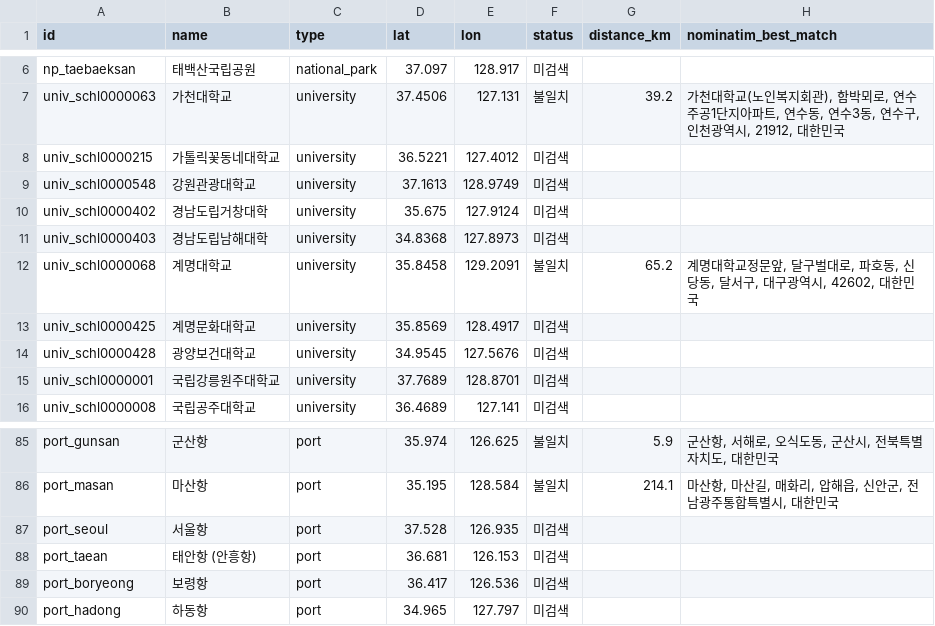
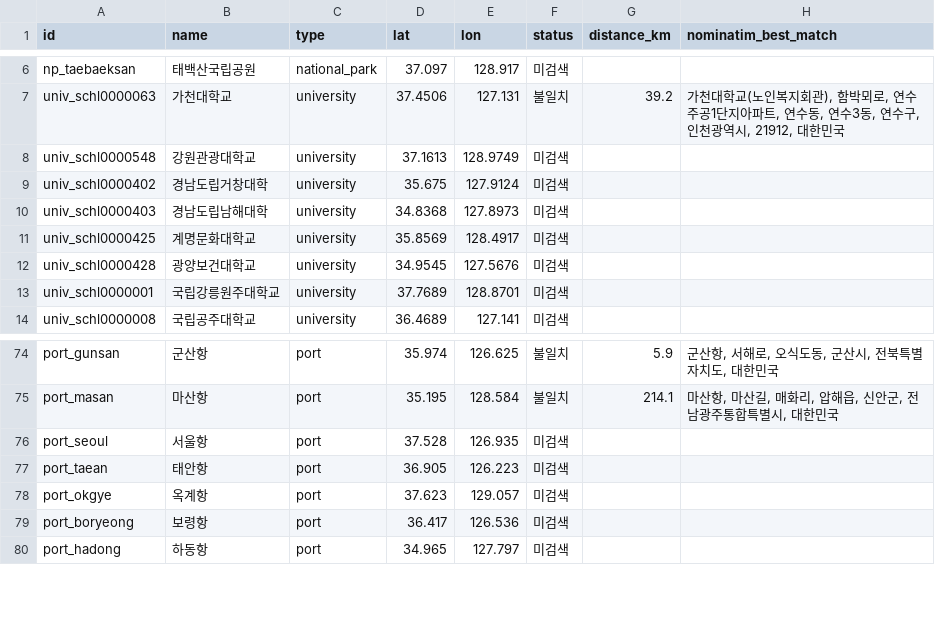
Before and after one commit to JAE-HUN-CHO/KoreaCiv, a CSV file: data/geocode_failed.csv, drawn as a sheet; only a part is shown, gaps mark what is left out; the diff covers the shown part only.

```diff
--- a/data/geocode_failed.csv
+++ b/data/geocode_failed.csv
@@ -7,3 +7,2 @@ np_taebaeksan,태백산국립공원,national_park,37.097,128.917,미검색,,
 univ_schl0000063,가천대학교,university,37.4506,127.131,불일치,39.2,"가천대학교(노인복지회관), 함박뫼로, 연수 주공1단지아파트, 연수동, 연수3동, 연수구, 인천광역시, 21912, 대한민국"
-univ_schl0000215,가톨릭꽃동네대학교,university,36.5221,127.4012,미검색,,
 univ_schl0000548,강원관광대학교,university,37.1613,128.9749,미검색,,
@@ -11,3 +10,2 @@ univ_schl0000402,경남도립거창대학,university,35.675,127.9124,미검색,,
 univ_schl0000403,경남도립남해대학,university,34.8368,127.8973,미검색,,
-univ_schl0000068,계명대학교,university,35.8458,129.2091,불일치,65.2,"계명대학교정문앞, 달구벌대로, 파호동, 신당동, 달서구, 대구광역시, 42602, 대한민국"
 univ_schl0000425,계명문화대학교,university,35.8569,128.4917,미검색,,
@@ -87,3 +76,4 @@ port_masan,마산항,port,35.195,128.584,불일치,214.1,"마산항, 마산길,
 port_seoul,서울항,port,37.528,126.935,미검색,,
-port_taean,태안항 (안흥항),port,36.681,126.153,미검색,,
+port_taean,태안항,port,36.905,126.223,미검색,,
+port_okgye,옥계항,port,37.623,129.057,미검색,,
 port_boryeong,보령항,port,36.417,126.536,미검색,,
```
Also changed, not shown: 9 removed rows elsewhere in this file, data/geocode_failed_combined.csv, data/geocode_failed_vworld.csv, 8 other files.
